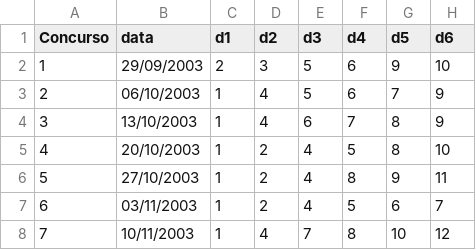
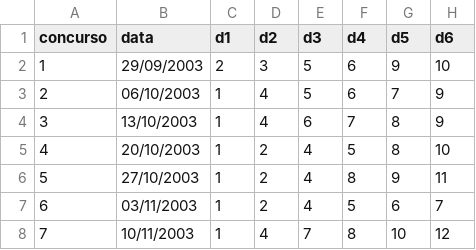
Before and after one commit to aka-pnkz/lottery-app, a CSV file: historico_lotofacil.csv, drawn as a sheet; only a part is shown; the diff names each change by its address in the sheet, - before the commit and + after, or states it on an @@ line.

Commit message:
Update

```diff
--- a/historico_lotofacil.csv
+++ b/historico_lotofacil.csv
-A1: Concurso
+A1: concurso
```
